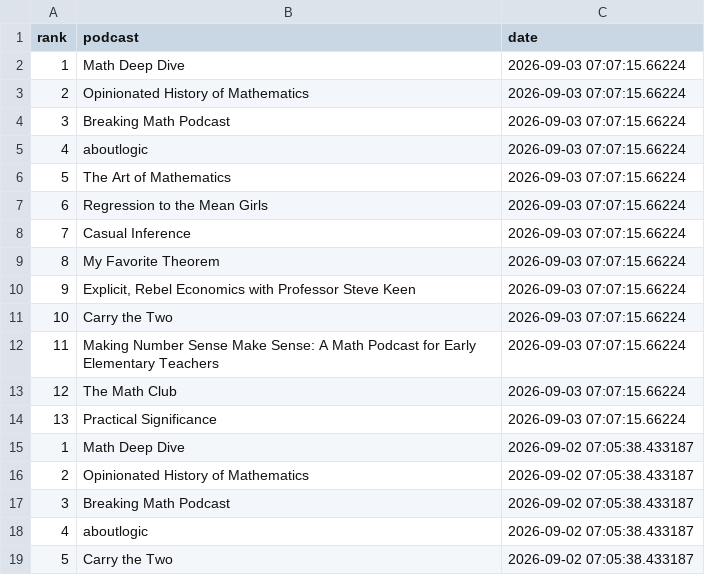
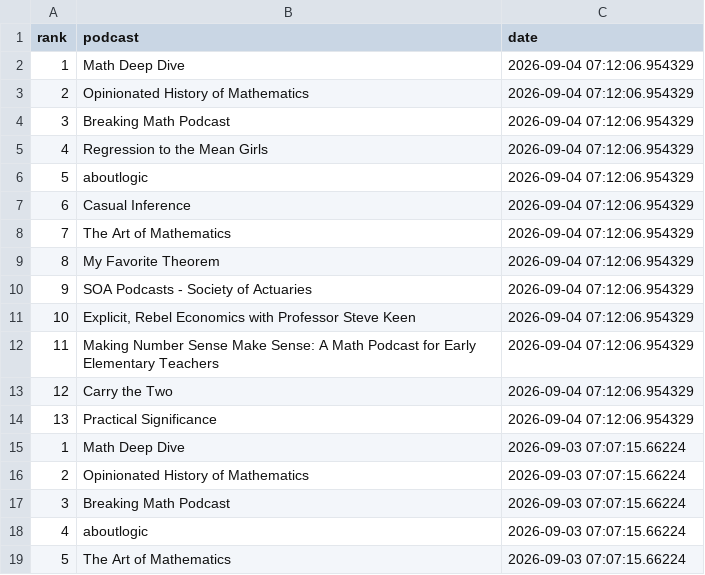
Before and after one commit to LucyMcGowan/math-podcast-rankings, a CSV file: podcast_rankings.csv, drawn as a sheet; only a part is shown; the shorter side is filled out with more unchanged rows; the diff names each change by its address in the sheet, - before the commit and + after, or states it on an @@ line.

```diff
--- a/podcast_rankings.csv
+++ b/podcast_rankings.csv
+row 2: 1 | Math Deep Dive | 2026-09-04 07:12:06.954329
+row 3: 2 | Opinionated History of Mathematics | 2026-09-04 07:12:06.954329
+row 4: 3 | Breaking Math Podcast | 2026-09-04 07:12:06.954329
+row 5: 4 | Regression to the Mean Girls | 2026-09-04 07:12:06.954329
+row 6: 5 | aboutlogic | 2026-09-04 07:12:06.954329
+row 7: 6 | Casual Inference | 2026-09-04 07:12:06.954329
+row 8: 7 | The Art of Mathematics | 2026-09-04 07:12:06.954329
+row 9: 8 | My Favorite Theorem | 2026-09-04 07:12:06.954329
+row 10: 9 | SOA Podcasts - Society of Actuaries | 2026-09-04 07:12:06.954329
+row 11: 10 | Explicit, Rebel Economics with Professor Steve Keen | 2026-09-04 07:12:06.954329
+row 12: 11 | Making Number Sense Make Sense: A Math Podcast for Early Elementary Teachers | 2026-09-04 07:12:06.954329
+row 13: 12 | Carry the Two | 2026-09-04 07:12:06.954329
+row 14: 13 | Practical Significance | 2026-09-04 07:12:06.954329
```
Also changed, not shown: 1 other file.
